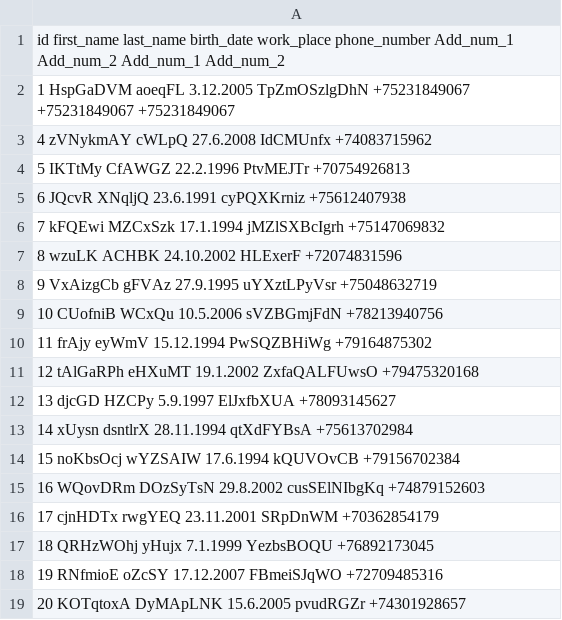
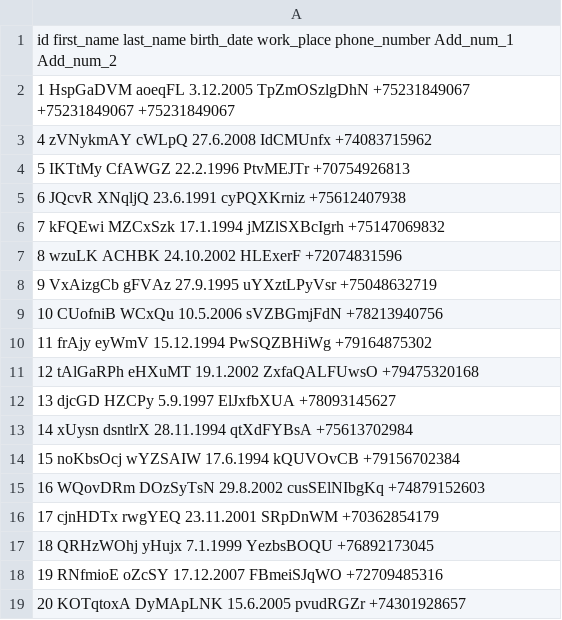
Before and after one commit to proDreams/phone_dict, a CSV file: db.csv, drawn as a sheet.

Commit message:
Additional columns

```diff
--- a/db.csv
+++ b/db.csv
@@ -1,2 +1,2 @@
-id first_name last_name birth_date work_place phone_number Add_num_1 Add_num_2 Add_num_1 Add_num_2
+id first_name last_name birth_date work_place phone_number Add_num_1 Add_num_2
 1 HspGaDVM aoeqFL 3.12.2005 TpZmOSzlgDhN +75231849067 +75231849067 +75231849067
```
